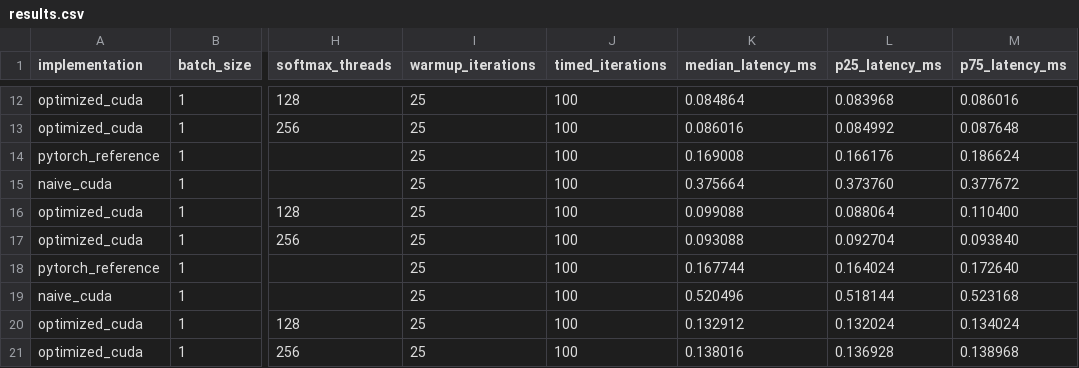
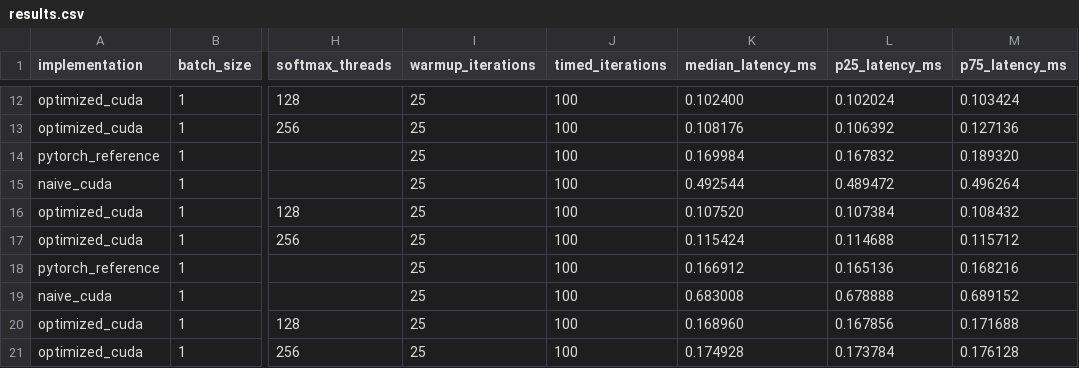
Before and after one commit to adhvait5/CUDA, a CSV file: benchmarks/results.csv, drawn as a sheet; only a part is shown, gaps mark what is left out; the diff covers the shown part only; the diff names each change by its address in the sheet, - before the commit and + after, or states it on an @@ line.

```diff
--- a/benchmarks/results.csv
+++ b/benchmarks/results.csv
-K12 (median_latency_ms): 0.084864
+K12 (median_latency_ms): 0.102400
-L12 (p25_latency_ms): 0.083968
+L12 (p25_latency_ms): 0.102024
-M12 (p75_latency_ms): 0.086016
+M12 (p75_latency_ms): 0.103424
-K13 (median_latency_ms): 0.086016
+K13 (median_latency_ms): 0.108176
-L13 (p25_latency_ms): 0.084992
+L13 (p25_latency_ms): 0.106392
-M13 (p75_latency_ms): 0.087648
+M13 (p75_latency_ms): 0.127136
-K14 (median_latency_ms): 0.169008
+K14 (median_latency_ms): 0.169984
-L14 (p25_latency_ms): 0.166176
+L14 (p25_latency_ms): 0.167832
-M14 (p75_latency_ms): 0.186624
+M14 (p75_latency_ms): 0.189320
-K15 (median_latency_ms): 0.375664
+K15 (median_latency_ms): 0.492544
-L15 (p25_latency_ms): 0.373760
+L15 (p25_latency_ms): 0.489472
-M15 (p75_latency_ms): 0.377672
+M15 (p75_latency_ms): 0.496264
-K16 (median_latency_ms): 0.099088
+K16 (median_latency_ms): 0.107520
-L16 (p25_latency_ms): 0.088064
+L16 (p25_latency_ms): 0.107384
-M16 (p75_latency_ms): 0.110400
+M16 (p75_latency_ms): 0.108432
-K17 (median_latency_ms): 0.093088
+K17 (median_latency_ms): 0.115424
-L17 (p25_latency_ms): 0.092704
+L17 (p25_latency_ms): 0.114688
-M17 (p75_latency_ms): 0.093840
+M17 (p75_latency_ms): 0.115712
-K18 (median_latency_ms): 0.167744
+K18 (median_latency_ms): 0.166912
-L18 (p25_latency_ms): 0.164024
+L18 (p25_latency_ms): 0.165136
-M18 (p75_latency_ms): 0.172640
+M18 (p75_latency_ms): 0.168216
-K19 (median_latency_ms): 0.520496
+K19 (median_latency_ms): 0.683008
-L19 (p25_latency_ms): 0.518144
+L19 (p25_latency_ms): 0.678888
-M19 (p75_latency_ms): 0.523168
+M19 (p75_latency_ms): 0.689152
-K20 (median_latency_ms): 0.132912
+K20 (median_latency_ms): 0.168960
-L20 (p25_latency_ms): 0.132024
+L20 (p25_latency_ms): 0.167856
-M20 (p75_latency_ms): 0.134024
+M20 (p75_latency_ms): 0.171688
-K21 (median_latency_ms): 0.138016
+K21 (median_latency_ms): 0.174928
-L21 (p25_latency_ms): 0.136928
+L21 (p25_latency_ms): 0.173784
-M21 (p75_latency_ms): 0.138968
+M21 (p75_latency_ms): 0.176128
```
Also changed, not shown: 78 edited cells elsewhere in this file, 1 other file.
